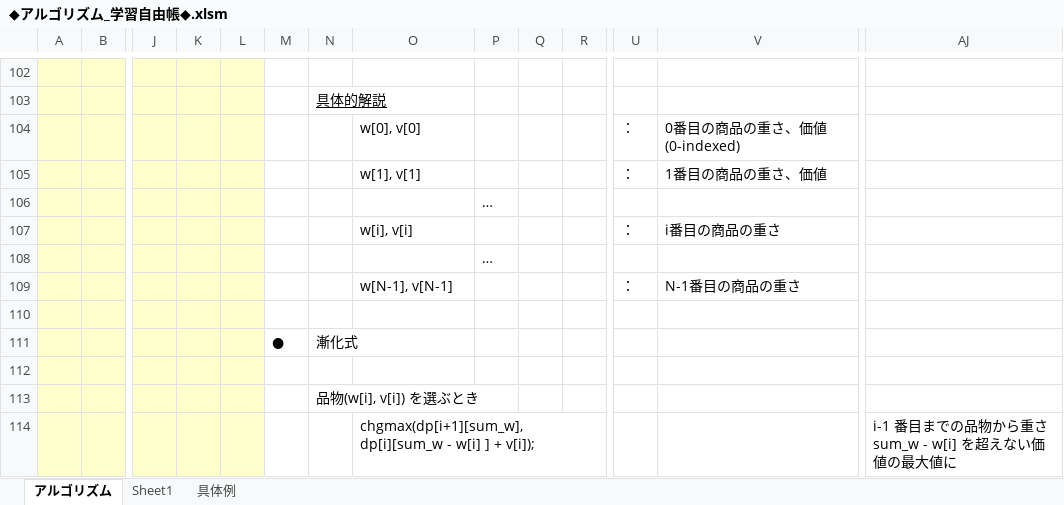
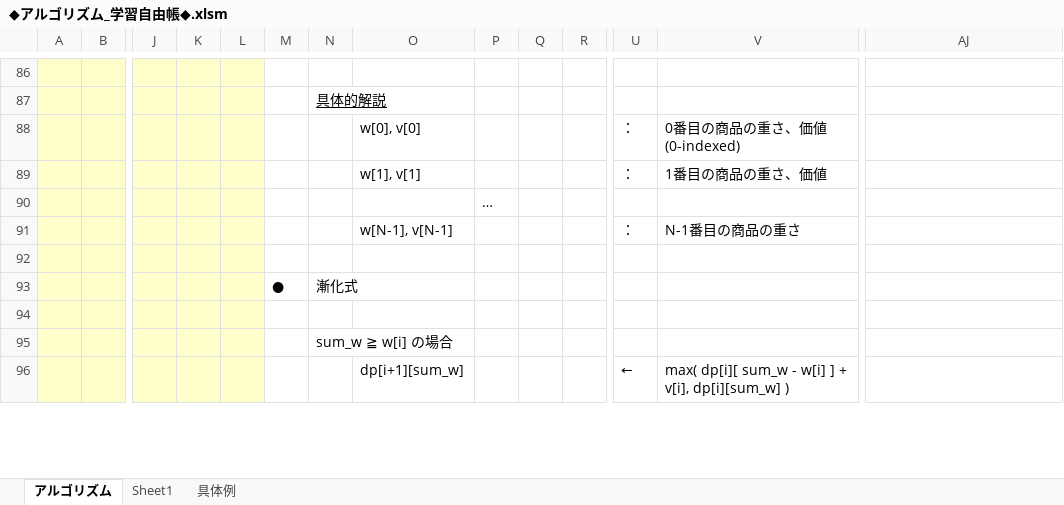
Before and after one commit to roshihie/At_Coder, an Excel workbook: ◆アルゴリズム_学習自由帳◆.xlsm, sheet アルゴリズム, drawn as a sheet; only a part is shown, gaps mark what is left out; values as stored, in another font and other column widths than the file's, no borders; charts and pictures not drawn; removed rows and columns are numbered as before the commit, all else as after; rows hold the shown columns only; the diff covers the shown part only; the diff names each change by its address in the sheet, - before the commit and + after, or states it on an @@ line.

Commit message:
2021/10/04 Commit

```diff
--- a/◆アルゴリズム_学習自由帳◆.xlsm (sheet アルゴリズム)
+++ b/◆アルゴリズム_学習自由帳◆.xlsm (sheet アルゴリズム)
-row 107:  |  |  |  |  |  |  | w[i], v[i] |  |  |  | ： | i番目の商品の重さ
-row 108:  |  |  |  |  |  |  |  | …
-N95: 品物(w[i], v[i]) を選ぶとき
+N95: sum_w ≧ w[i] の場合
-row 114:  |  |  |  |  |  |  | chgmax(dp[i+1][sum_w], dp[i][sum_w - w[i] ] + v[i]); |  |  |  |  |  | i-1 番目までの品物から重さ sum_w - w[i] を超えない価値の最大値に
+row 96:  |  |  |  |  |  |  | dp[i+1][sum_w] |  |  |  | ← | max( dp[i][ sum_w - w[i] ] + v[i], dp[i][sum_w] )
```
Also changed, not shown: 74 added rows, 23 removed rows, 29 moved rows, 41 edited cells and cell formats elsewhere in this sheet, charts or pictures.
